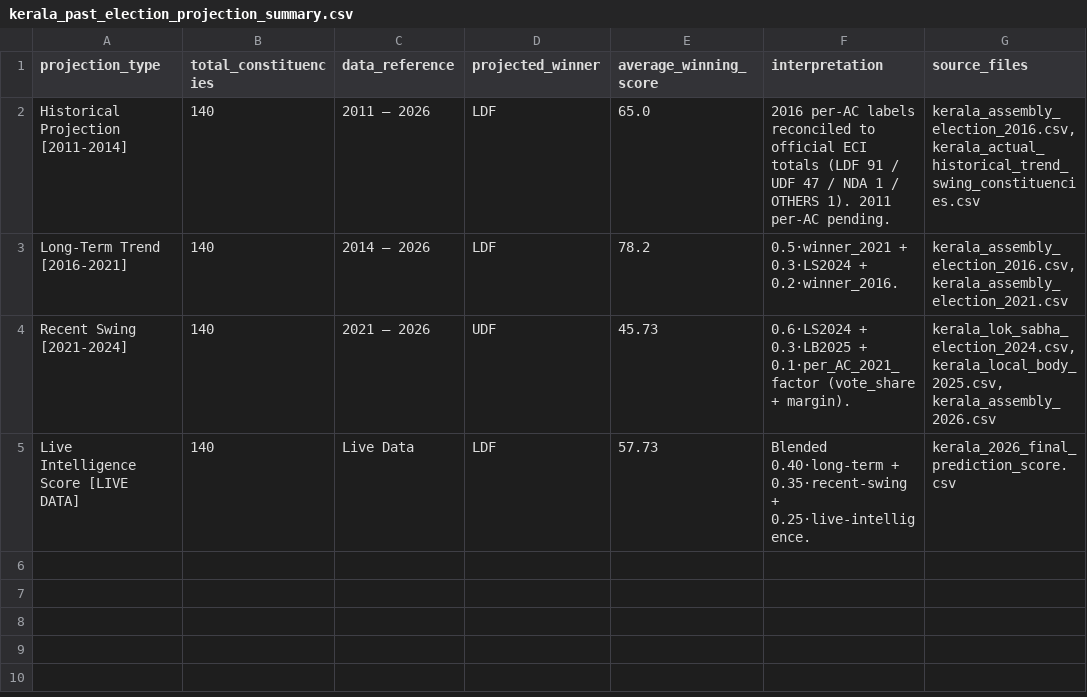
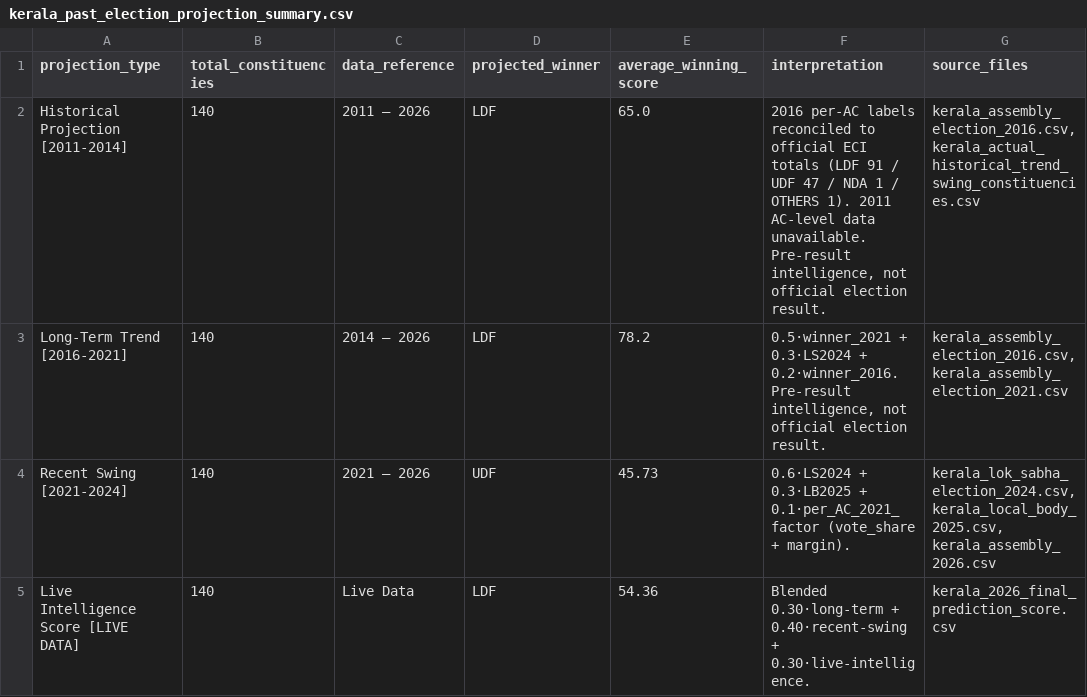
Before and after one commit to HashTech113/Election_Prediction, a CSV file: backend/kerala/data/csv/kerala_past_election_projection_summary.csv, drawn as a sheet.

```diff
--- a/backend/kerala/data/csv/kerala_past_election_projection_summary.csv
+++ b/backend/kerala/data/csv/kerala_past_election_projection_summary.csv
@@ -1,5 +1,5 @@
 projection_type,total_constituencies,data_reference,projected_winner,average_winning_score,interpretation,source_files
-Historical Projection [2011-2014],140,2011 – 2026,LDF,65.0,2016 per-AC labels reconciled to official ECI totals (LDF 91 / UDF 47 / NDA 1 / OTHERS 1). 2011 per-AC pending.,"kerala_assembly_election_2016.csv, kerala_actual_historical_trend_swing_constituencies.csv"
-Long-Term Trend [2016-2021],140,2014 – 2026,LDF,78.2,0.5·winner_2021 + 0.3·LS2024 + 0.2·winner_2016.,"kerala_assembly_election_2016.csv, kerala_assembly_election_2021.csv"
+Historical Projection [2011-2014],140,2011 – 2026,LDF,65.0,"2016 per-AC labels reconciled to official ECI totals (LDF 91 / UDF 47 / NDA 1 / OTHERS 1). 2011 AC-level data unavailable. Pre-result intelligence, not official election result.","kerala_assembly_election_2016.csv, kerala_actual_historical_trend_swing_constituencies.csv"
+Long-Term Trend [2016-2021],140,2014 – 2026,LDF,78.2,"0.5·winner_2021 + 0.3·LS2024 + 0.2·winner_2016. Pre-result intelligence, not official election result.","kerala_assembly_election_2016.csv, kerala_assembly_election_2021.csv"
 Recent Swing [2021-2024],140,2021 – 2026,UDF,45.73,0.6·LS2024 + 0.3·LB2025 + 0.1·per_AC_2021_factor (vote_share + margin).,"kerala_lok_sabha_election_2024.csv, kerala_local_body_2025.csv, kerala_assembly_2026.csv"
-Live Intelligence Score [LIVE DATA],140,Live Data,LDF,57.73,Blended 0.40·long-term + 0.35·recent-swing + 0.25·live-intelligence.,kerala_2026_final_prediction_score.csv
+Live Intelligence Score [LIVE DATA],140,Live Data,LDF,54.36,Blended 0.30·long-term + 0.40·recent-swing + 0.30·live-intelligence.,kerala_2026_final_prediction_score.csv
```
Also changed, not shown: backend/kerala/data/csv/kerala_2026_final_prediction_score.csv, backend/kerala/data/csv/kerala_2026_live_intelligence_score_sheet.csv, 2 other files.
